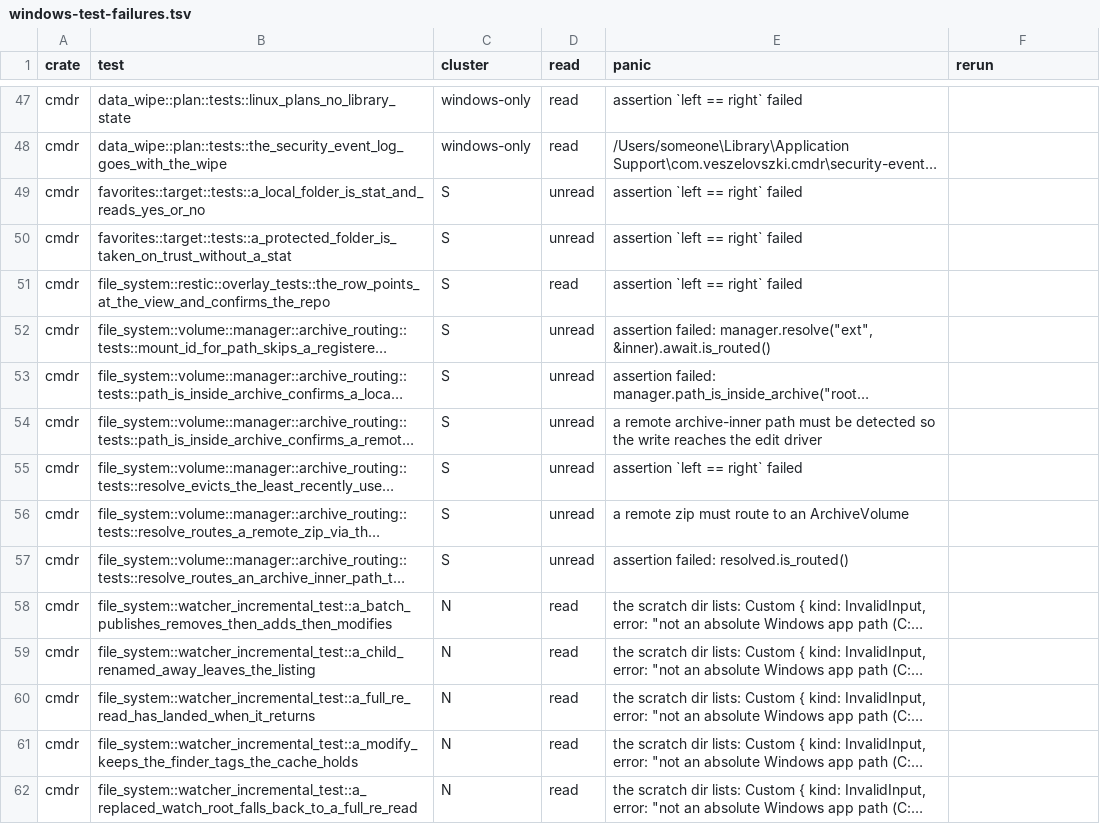
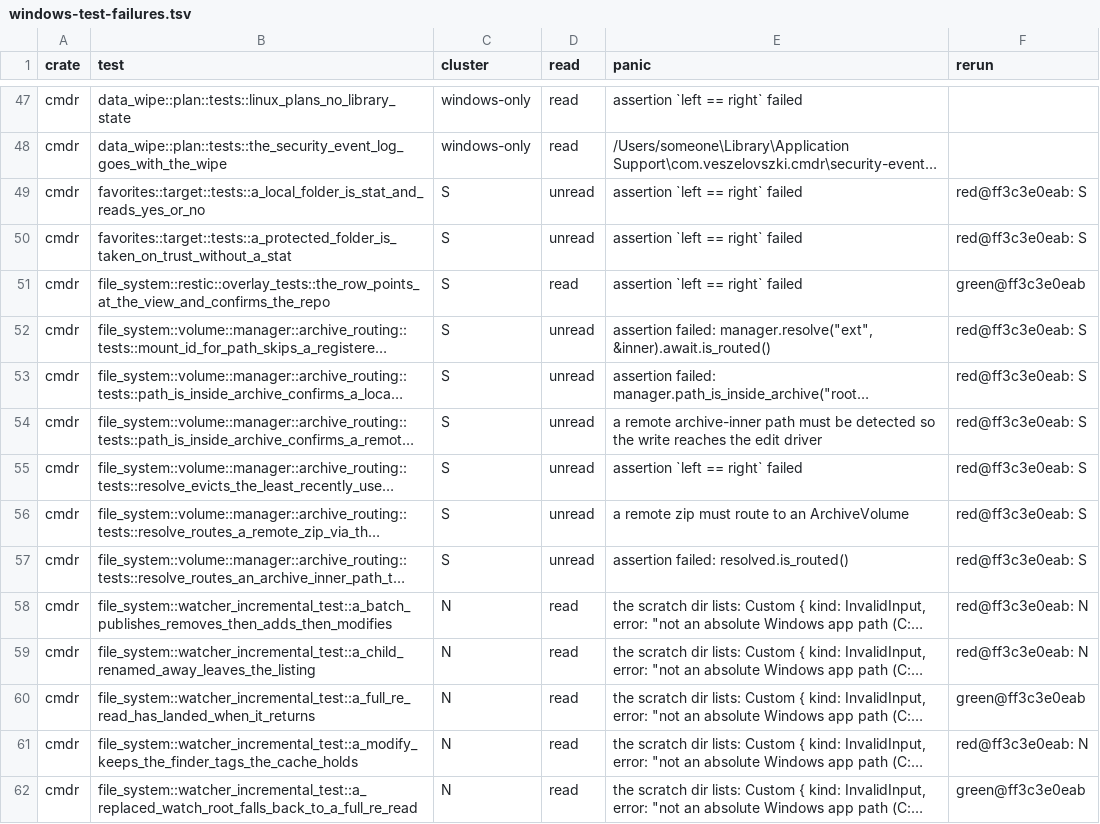
Before and after one commit to getcmdr/cmdr, a TSV file: docs/notes/windows-port/windows-test-failures.tsv, drawn as a sheet; only a part is shown, gaps mark what is left out; long unchanged cells end in …; the diff covers the shown part only; the diff names each change by its address in the sheet, - before the commit and + after, or states it on an @@ line.

Commit message:
docs(windows): the app's 10c cells on the builder go from 44 red to 43 with the mechanical step, none newly red, and the 43 left are sorted by what they wait on (refs #1225)

```diff
--- a/docs/notes/windows-port/windows-test-failures.tsv
+++ b/docs/notes/windows-port/windows-test-failures.tsv
-F49:F50 (rerun): (empty)
+F49:F50 (rerun): red@ff3c3e0eab: S
-F51 (rerun): (empty)
+F51 (rerun): green@ff3c3e0eab
-F52:F57 (rerun): (empty)
+F52:F57 (rerun): red@ff3c3e0eab: S
-F58:F59 (rerun): (empty)
+F58:F59 (rerun): red@ff3c3e0eab: N
-F60 (rerun): (empty)
+F60 (rerun): green@ff3c3e0eab
-F61 (rerun): (empty)
+F61 (rerun): red@ff3c3e0eab: N
-F62 (rerun): (empty)
+F62 (rerun): green@ff3c3e0eab
```
Also changed, not shown: 56 edited cells elsewhere in this file, 2 other files.
